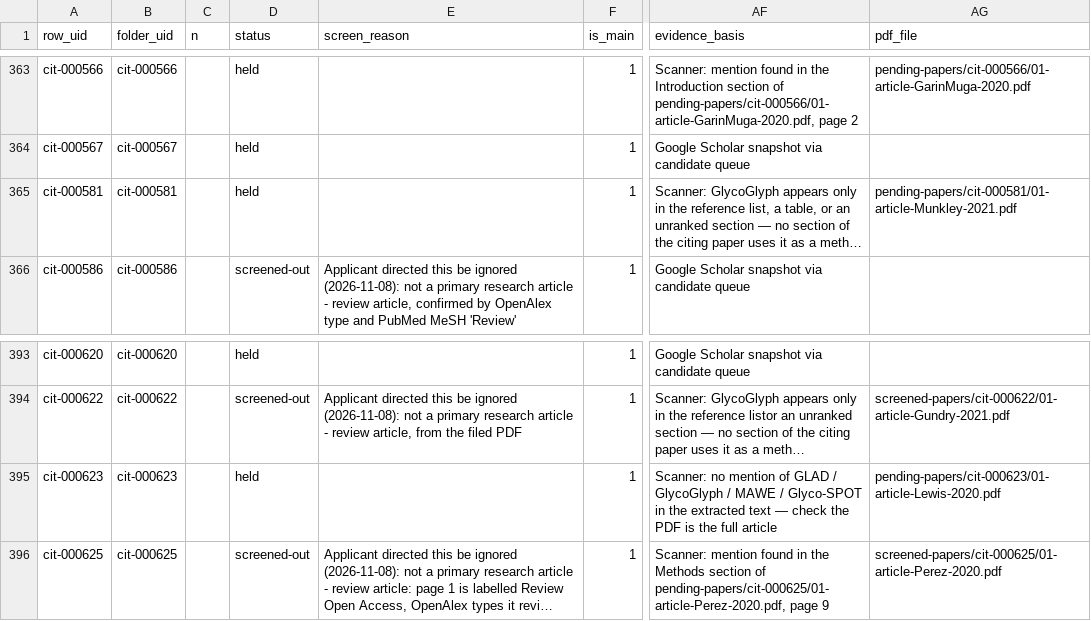
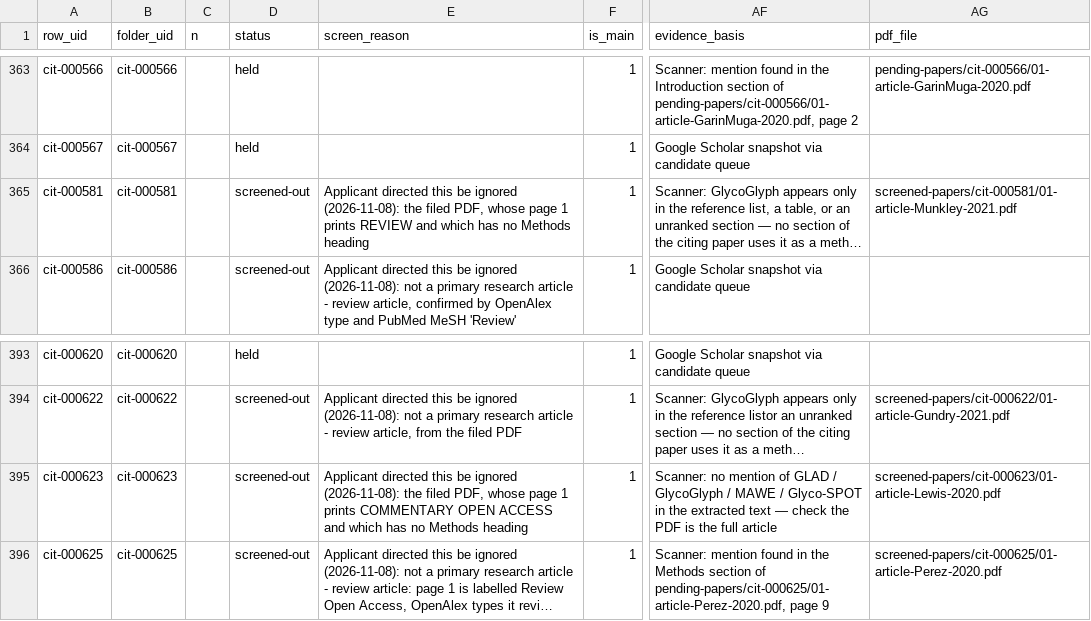
Before and after one commit to akulmehta/academic-citation-tracker, a CSV file: Citations/Notable Citations Packet/screened-out.csv, drawn as a sheet; only a part is shown, gaps mark what is left out; long unchanged cells end in …; the diff names each change by its address in the sheet, - before the commit and + after, or states it on an @@ line.

```diff
--- a/Citations/Notable Citations Packet/screened-out.csv
+++ b/Citations/Notable Citations Packet/screened-out.csv
-D365 (status): held
+D365 (status): screened-out
-E365 (screen_reason): (empty)
+E365 (screen_reason): Applicant directed this be ignored (2026-11-08): the filed PDF, whose page 1 prints REVIEW and which has no Methods heading
-AG365 (pdf_file): pending-papers/cit-000581/01-article-Munkley-2021.pdf
+AG365 (pdf_file): screened-papers/cit-000581/01-article-Munkley-2021.pdf
-D395 (status): held
+D395 (status): screened-out
-E395 (screen_reason): (empty)
+E395 (screen_reason): Applicant directed this be ignored (2026-11-08): the filed PDF, whose page 1 prints COMMENTARY OPEN ACCESS and which has no Methods heading
-AG395 (pdf_file): pending-papers/cit-000623/01-article-Lewis-2020.pdf
+AG395 (pdf_file): screened-papers/cit-000623/01-article-Lewis-2020.pdf
```
Also changed, not shown: Citations/Notable Citations Packet/packet-files.csv, 7 other files.
